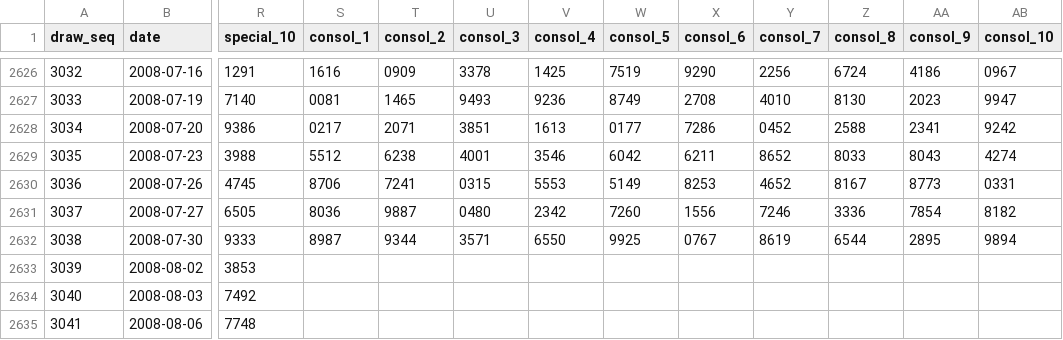
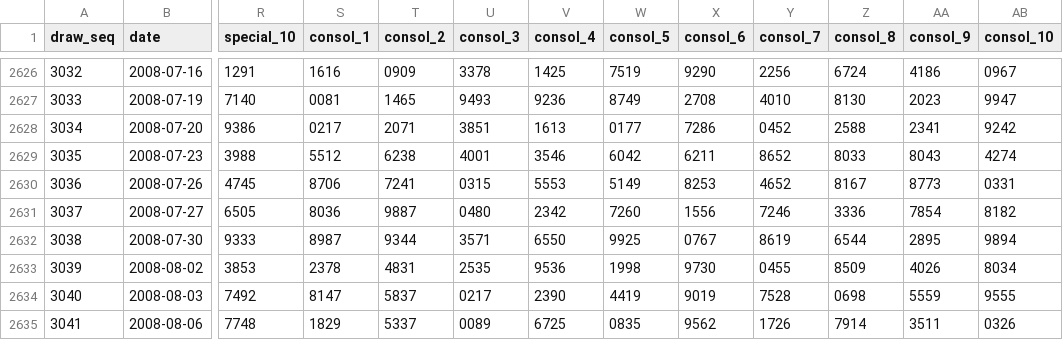
Before and after one commit to riverbird83/malaysia-4d, a CSV file: data/normalized/sportstoto_draws.csv, drawn as a sheet; only a part is shown, gaps mark what is left out; the diff covers the shown part only; the diff names each change by its address in the sheet, - before the commit and + after, or states it on an @@ line.

Commit message:
Backfill 223 Grand Dragon and Sports Toto full prize boards

```diff
--- a/data/normalized/sportstoto_draws.csv
+++ b/data/normalized/sportstoto_draws.csv
-S2633 (consol_1): (empty)
+S2633 (consol_1): 2378
-T2633 (consol_2): (empty)
+T2633 (consol_2): 4831
-U2633 (consol_3): (empty)
+U2633 (consol_3): 2535
-V2633 (consol_4): (empty)
+V2633 (consol_4): 9536
-W2633 (consol_5): (empty)
+W2633 (consol_5): 1998
-X2633 (consol_6): (empty)
+X2633 (consol_6): 9730
-Y2633 (consol_7): (empty)
+Y2633 (consol_7): 0455
-Z2633 (consol_8): (empty)
+Z2633 (consol_8): 8509
-AA2633 (consol_9): (empty)
+AA2633 (consol_9): 4026
-AB2633 (consol_10): (empty)
+AB2633 (consol_10): 8034
-S2634 (consol_1): (empty)
+S2634 (consol_1): 8147
-T2634 (consol_2): (empty)
+T2634 (consol_2): 5837
-U2634 (consol_3): (empty)
+U2634 (consol_3): 0217
-V2634 (consol_4): (empty)
+V2634 (consol_4): 2390
-W2634 (consol_5): (empty)
+W2634 (consol_5): 4419
-X2634 (consol_6): (empty)
+X2634 (consol_6): 9019
-Y2634 (consol_7): (empty)
+Y2634 (consol_7): 7528
-Z2634 (consol_8): (empty)
+Z2634 (consol_8): 0698
-AA2634 (consol_9): (empty)
+AA2634 (consol_9): 5559
-AB2634 (consol_10): (empty)
+AB2634 (consol_10): 9555
-S2635 (consol_1): (empty)
+S2635 (consol_1): 1829
-T2635 (consol_2): (empty)
+T2635 (consol_2): 5337
-U2635 (consol_3): (empty)
+U2635 (consol_3): 0089
-V2635 (consol_4): (empty)
+V2635 (consol_4): 6725
-W2635 (consol_5): (empty)
+W2635 (consol_5): 0835
-X2635 (consol_6): (empty)
+X2635 (consol_6): 9562
-Y2635 (consol_7): (empty)
+Y2635 (consol_7): 1726
-Z2635 (consol_8): (empty)
+Z2635 (consol_8): 7914
-AA2635 (consol_9): (empty)
+AA2635 (consol_9): 3511
-AB2635 (consol_10): (empty)
+AB2635 (consol_10): 0326
```
Also changed, not shown: 110 edited cells elsewhere in this file, data/sportstoto_draws.csv, 3 other files.
